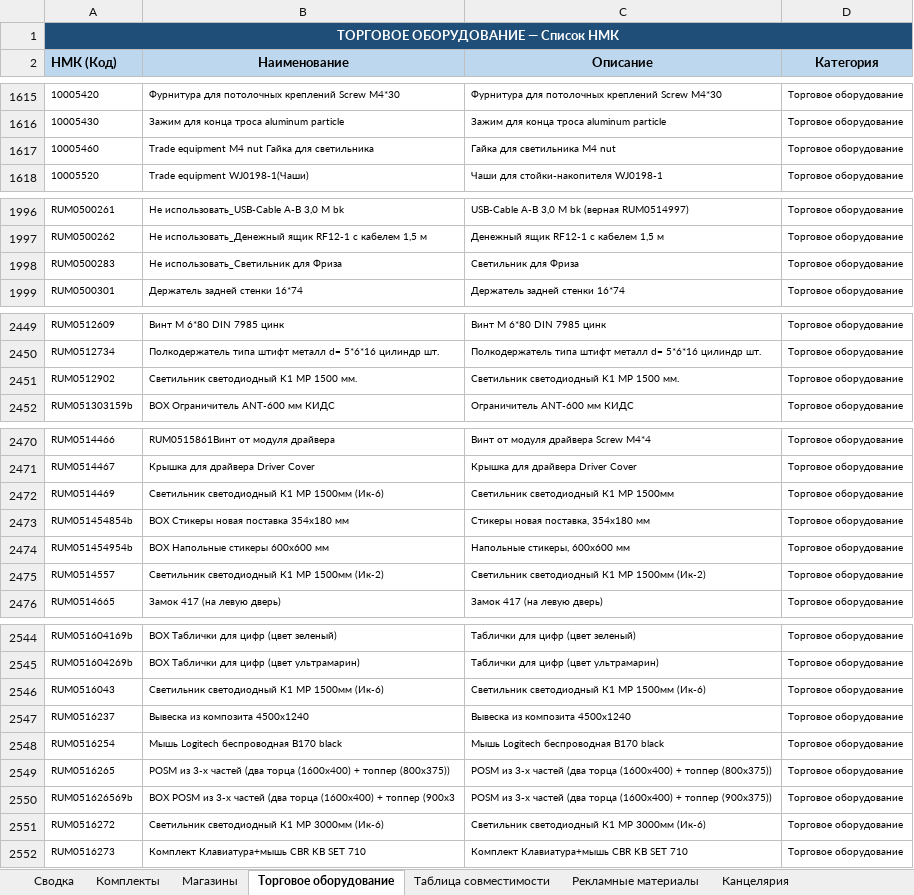
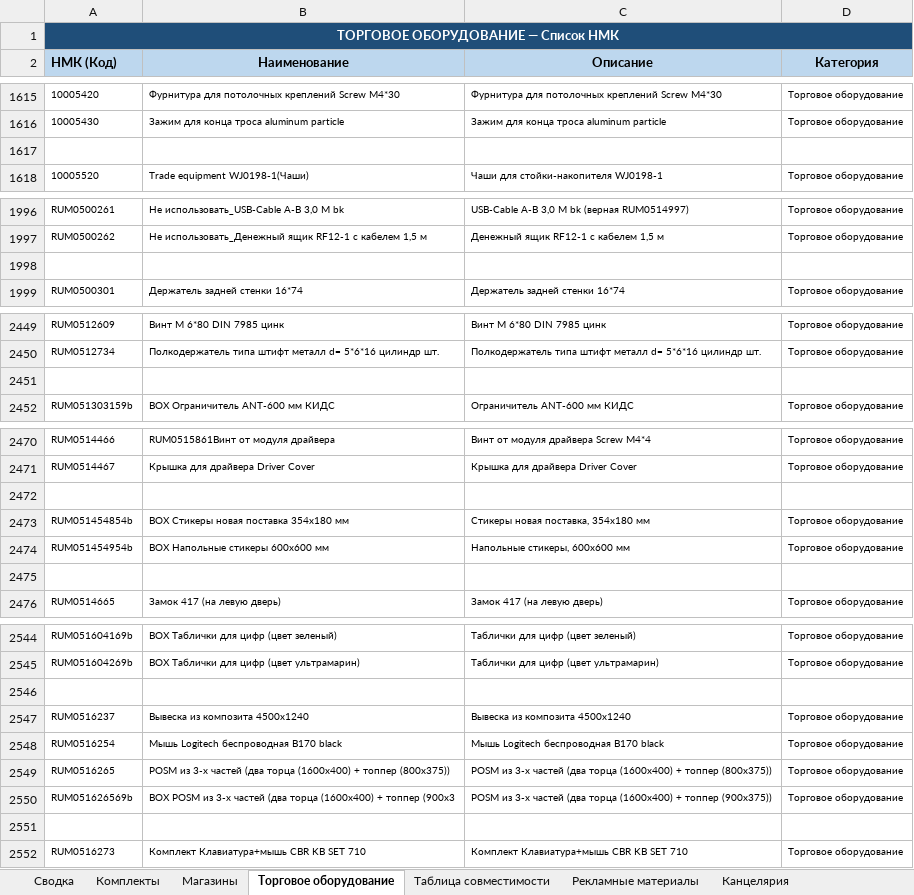
Before and after one commit to skbmaksim82-byte/Portal-zakazov, an Excel workbook: Список_оборудования_ФИНАЛ.xlsx, sheet Торговое оборудование, drawn as a sheet; only a part is shown, gaps mark what is left out; values as stored, in another font and other column widths than the file's, no borders; the diff covers the shown part only; the diff names each change by its address in the sheet, - before the commit and + after, or states it on an @@ line.

```diff
--- a/Список_оборудования_ФИНАЛ.xlsx (sheet Торговое оборудование)
+++ b/Список_оборудования_ФИНАЛ.xlsx (sheet Торговое оборудование)
-row 1617: 10005460 | Trade equipment M4 nut Гайка для светильника | Гайка для светильника M4 nut | Торговое оборудование
+row 1617: (empty)
-row 1998: RUM0500283 | Не использовать_Светильник для Фриза | Светильник для Фриза | Торговое оборудование
+row 1998: (empty)
-row 2451: RUM0512902 | Светильник светодиодный K1 MP 1500 мм. | Светильник светодиодный K1 MP 1500 мм. | Торговое оборудование
+row 2451: (empty)
-row 2472: RUM0514469 | Светильник светодиодный К1 МР 1500мм (Ик-6) | Светильник светодиодный К1 МР 1500мм | Торговое оборудование
+row 2472: (empty)
-row 2475: RUM0514557 | Светильник светодиодный К1 МР 1500мм (Ик-2) | Светильник светодиодный К1 МР 1500мм (Ик-2) | Торговое оборудование
+row 2475: (empty)
-row 2546: RUM0516043 | Светильник светодиодный К1 МР 1500мм (Ик-6) | Светильник светодиодный К1 МР 1500мм (Ик-6) | Торговое оборудование
+row 2546: (empty)
-row 2551: RUM0516272 | Светильник светодиодный К1 МР 3000мм (Ик-6) | Светильник светодиодный К1 МР 3000мм (Ик-6) | Торговое оборудование
+row 2551: (empty)
```
Also changed, not shown: 13 edited cells elsewhere in this sheet, sheet Световое оборудование.
